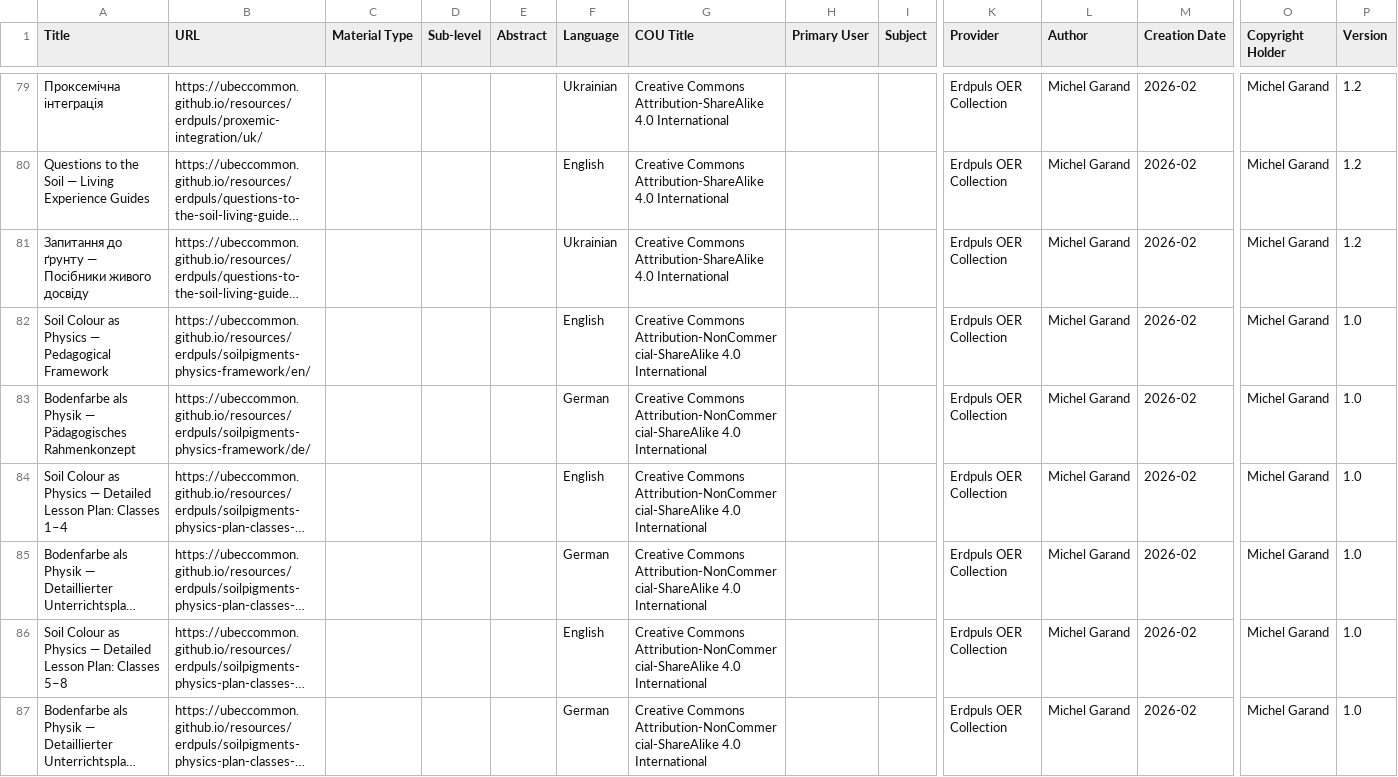
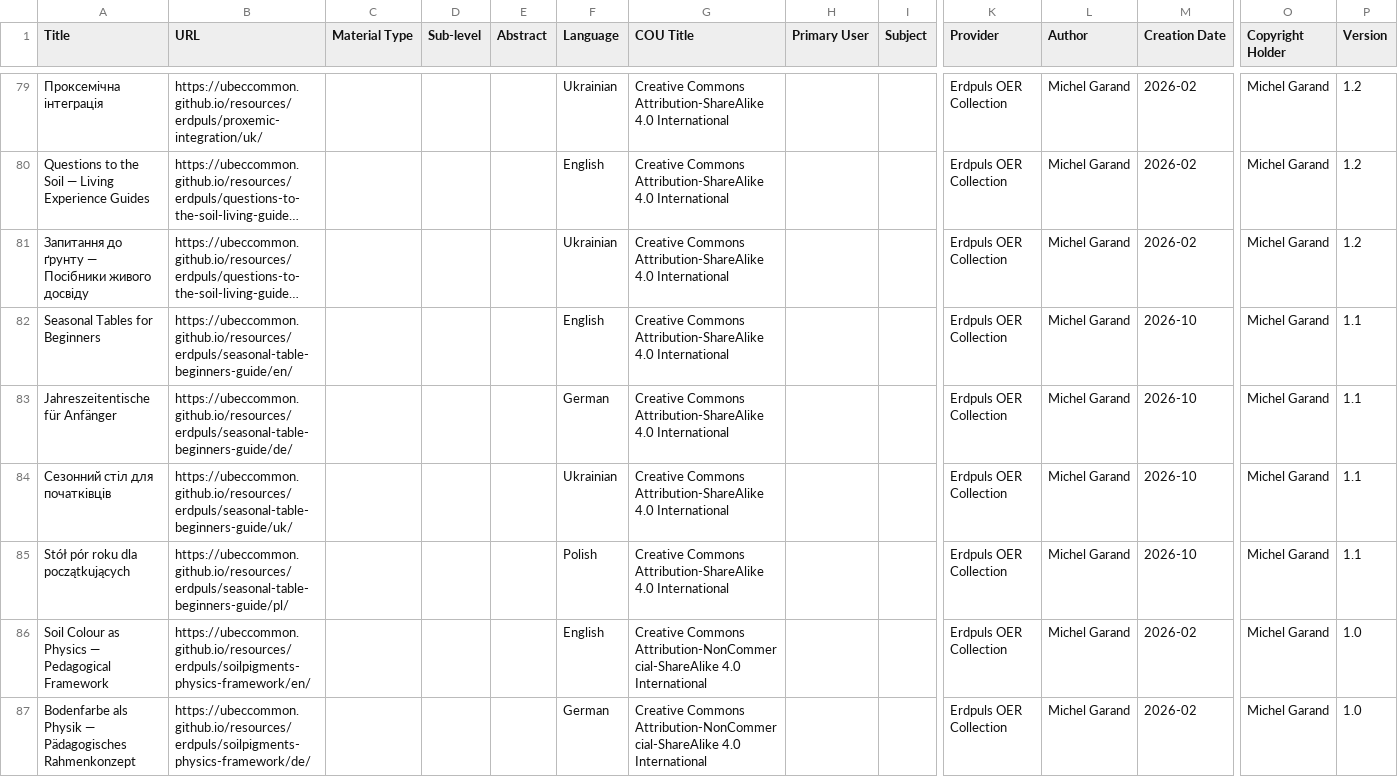
Before and after one commit to ubeccommon/ubeccommon.github.io, a CSV file: catalogue/oer_commons.csv, drawn as a sheet; only a part is shown, gaps mark what is left out; the shorter side is filled out with more unchanged rows; long unchanged cells end in …; rows hold the shown columns only; the diff names each change by its address in the sheet, - before the commit and + after, or states it on an @@ line.

```diff
--- a/catalogue/oer_commons.csv
+++ b/catalogue/oer_commons.csv
+row 82: Seasonal Tables for Beginners | https://ubeccommon.github.io/resources/erdpuls/seasonal-table-beginners-guide/en/ |  |  |  | English | Creative Commons Attribution-ShareAlike 4.0 International |  |  | Erdpuls OER Collection | Michel Garand | 2026-10 | Michel Garand | 1.1
+row 83: Jahreszeitentische für Anfänger | https://ubeccommon.github.io/resources/erdpuls/seasonal-table-beginners-guide/de/ |  |  |  | German | Creative Commons Attribution-ShareAlike 4.0 International |  |  | Erdpuls OER Collection | Michel Garand | 2026-10 | Michel Garand | 1.1
+row 84: Сезонний стіл для початківців | https://ubeccommon.github.io/resources/erdpuls/seasonal-table-beginners-guide/uk/ |  |  |  | Ukrainian | Creative Commons Attribution-ShareAlike 4.0 International |  |  | Erdpuls OER Collection | Michel Garand | 2026-10 | Michel Garand | 1.1
+row 85: Stół pór roku dla początkujących | https://ubeccommon.github.io/resources/erdpuls/seasonal-table-beginners-guide/pl/ |  |  |  | Polish | Creative Commons Attribution-ShareAlike 4.0 International |  |  | Erdpuls OER Collection | Michel Garand | 2026-10 | Michel Garand | 1.1
```
Also changed, not shown: 13 other files.
